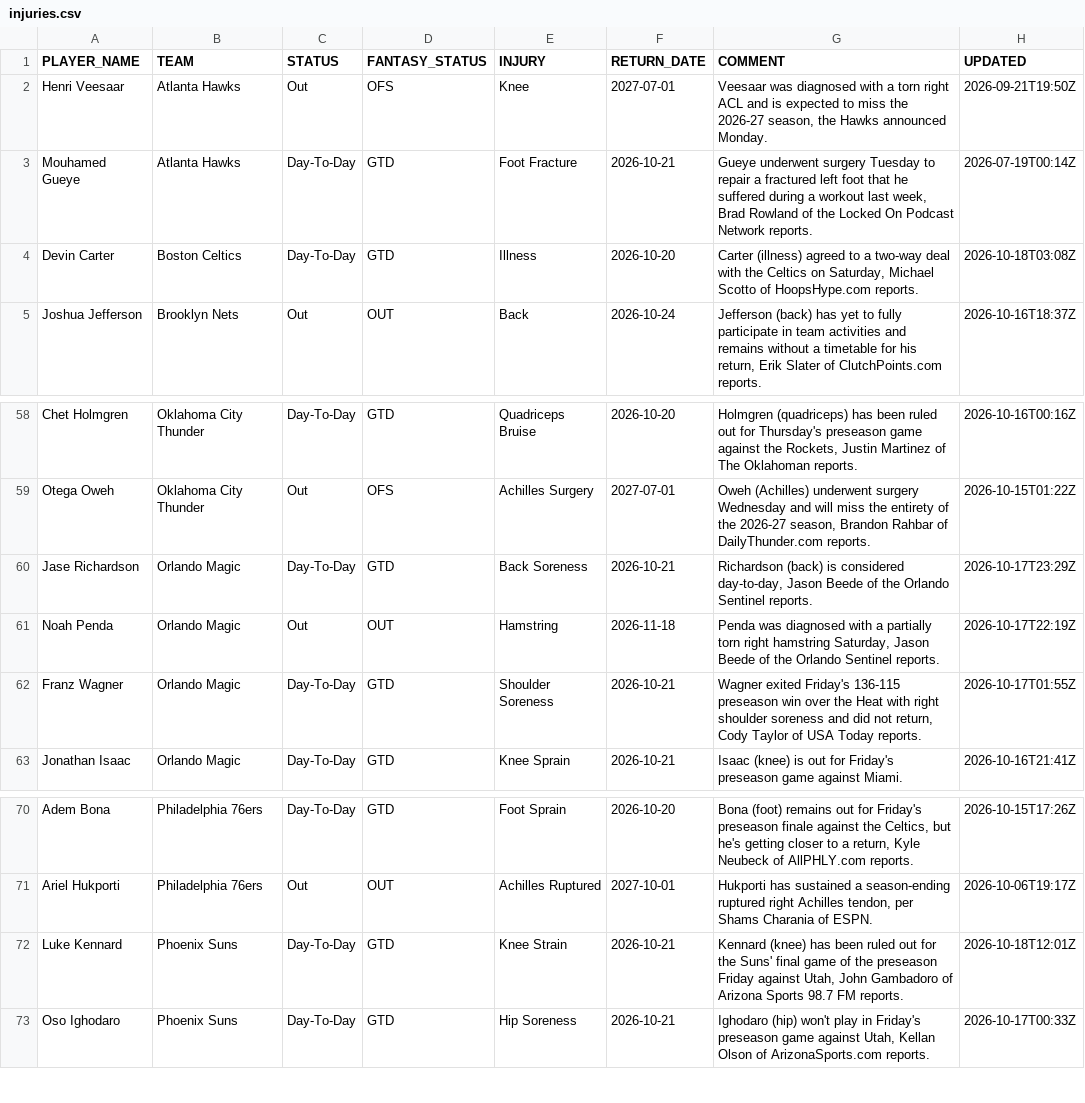
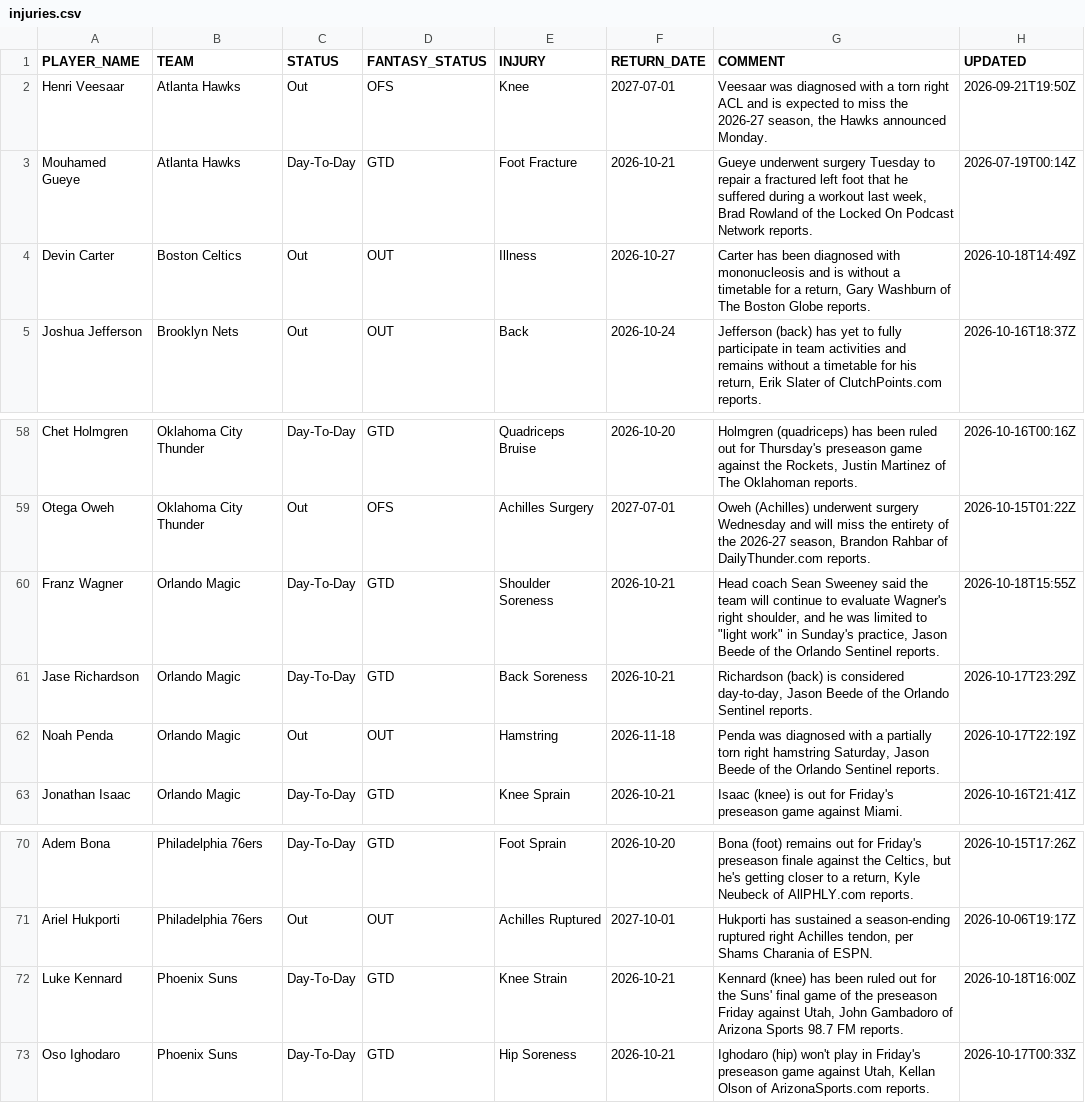
Before and after one commit to RoiGreen/dagger, a CSV file: nba_2026_27/injuries.csv, drawn as a sheet; only a part is shown, gaps mark what is left out.

Commit message:
Daily data update 2026-10-18 19:41

```diff
--- a/nba_2026_27/injuries.csv
+++ b/nba_2026_27/injuries.csv
@@ -3,3 +3,3 @@ Henri Veesaar,Atlanta Hawks,Out,OFS,Knee,2027-07-01,"Veesaar was diagnosed with
 Mouhamed Gueye,Atlanta Hawks,Day-To-Day,GTD,Foot Fracture,2026-10-21,"Gueye underwent surgery Tuesday to repair a fractured left foot that he suffered during a workout last week, Brad Rowland of the Locked On Podcast Network reports.",2026-07-19T00:14Z
-Devin Carter,Boston Celtics,Day-To-Day,GTD,Illness,2026-10-20,"Carter (illness) agreed to a two-way deal with the Celtics on Saturday, Michael Scotto of HoopsHype.com reports.",2026-10-18T03:08Z
+Devin Carter,Boston Celtics,Out,OUT,Illness,2026-10-27,"Carter has been diagnosed with mononucleosis and is without a timetable for a return, Gary Washburn of The Boston Globe reports.",2026-10-18T14:49Z
 Joshua Jefferson,Brooklyn Nets,Out,OUT,Back,2026-10-24,"Jefferson (back) has yet to fully participate in team activities and remains without a timetable for his return, Erik Slater of ClutchPoints.com reports.",2026-10-16T18:37Z
@@ -59,5 +59,5 @@ Chet Holmgren,Oklahoma City Thunder,Day-To-Day,GTD,Quadriceps Bruise,2026-10-20,
 Otega Oweh,Oklahoma City Thunder,Out,OFS,Achilles Surgery,2027-07-01,"Oweh (Achilles) underwent surgery Wednesday and will miss the entirety of the 2026-27 season, Brandon Rahbar of DailyThunder.com reports.",2026-10-15T01:22Z
+Franz Wagner,Orlando Magic,Day-To-Day,GTD,Shoulder Soreness,2026-10-21,"Head coach Sean Sweeney said the team will continue to evaluate Wagner's right shoulder, and he was limited to ""light work"" in Sunday's practice, Jason Beede of the Orlando Sentinel reports.",2026-10-18T15:55Z
 Jase Richardson,Orlando Magic,Day-To-Day,GTD,Back Soreness,2026-10-21,"Richardson (back) is considered day-to-day, Jason Beede of the Orlando Sentinel reports.",2026-10-17T23:29Z
 Noah Penda,Orlando Magic,Out,OUT,Hamstring,2026-11-18,"Penda was diagnosed with a partially torn right hamstring Saturday, Jason Beede of the Orlando Sentinel reports.",2026-10-17T22:19Z
-Franz Wagner,Orlando Magic,Day-To-Day,GTD,Shoulder Soreness,2026-10-21,"Wagner exited Friday's 136-115 preseason win over the Heat with right shoulder soreness and did not return, Cody Taylor of USA Today reports.",2026-10-17T01:55Z
 Jonathan Isaac,Orlando Magic,Day-To-Day,GTD,Knee Sprain,2026-10-21,Isaac (knee) is out for Friday's preseason game against Miami.,2026-10-16T21:41Z
@@ -71,3 +71,3 @@ Adem Bona,Philadelphia 76ers,Day-To-Day,GTD,Foot Sprain,2026-10-20,"Bona (foot)
 Ariel Hukporti,Philadelphia 76ers,Out,OUT,Achilles Ruptured,2027-10-01,"Hukporti has sustained a season-ending ruptured right Achilles tendon, per Shams Charania of ESPN.",2026-10-06T19:17Z
-Luke Kennard,Phoenix Suns,Day-To-Day,GTD,Knee Strain,2026-10-21,"Kennard (knee) has been ruled out for the Suns' final game of the preseason Friday against Utah, John Gambadoro of Arizona Sports 98.7 FM reports.",2026-10-18T12:01Z
+Luke Kennard,Phoenix Suns,Day-To-Day,GTD,Knee Strain,2026-10-21,"Kennard (knee) has been ruled out for the Suns' final game of the preseason Friday against Utah, John Gambadoro of Arizona Sports 98.7 FM reports.",2026-10-18T16:00Z
 Oso Ighodaro,Phoenix Suns,Day-To-Day,GTD,Hip Soreness,2026-10-21,"Ighodaro (hip) won't play in Friday's preseason game against Utah, Kellan Olson of ArizonaSports.com reports.",2026-10-17T00:33Z
```
Also changed, not shown: 5 other files.
